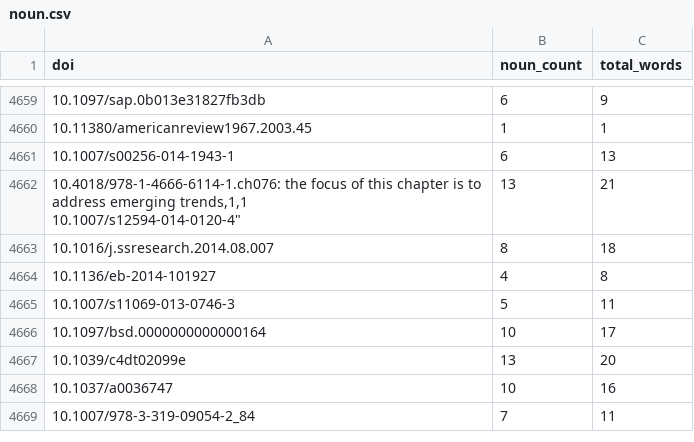
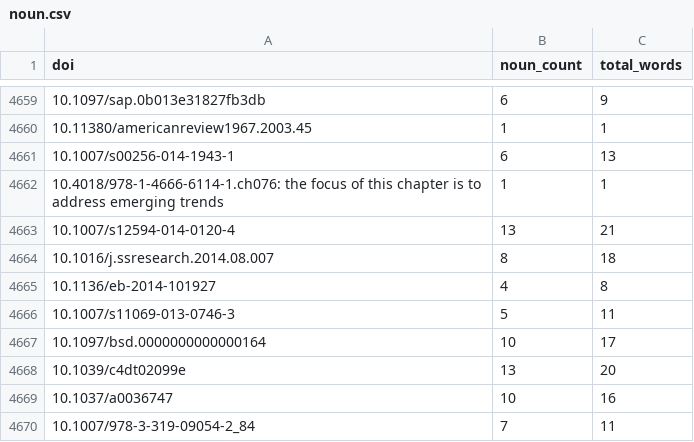
Before and after one commit to amconference/buzzmetrics, a CSV file: data/out/altmetric/1d-2014-09-24/noun.csv, drawn as a sheet; only a part is shown, gaps mark what is left out.

```diff
--- a/data/out/altmetric/1d-2014-09-24/noun.csv
+++ b/data/out/altmetric/1d-2014-09-24/noun.csv
@@ -4661,4 +4661,4 @@ doi,noun_count,total_words
 "10.1007/s00256-014-1943-1",6,13
-"10.4018/978-1-4666-6114-1.ch076: the focus of this chapter is to address emerging trends,1,1
-"10.1007/s12594-014-0120-4",13,21
+"10.4018/978-1-4666-6114-1.ch076: the focus of this chapter is to address emerging trends",1,1
+"10.1007/s12594-014-0120-4",13,21
 "10.1016/j.ssresearch.2014.08.007",8,18
```
Also changed, not shown: data/out/altmetric/1d-2014-09-24/adjective.csv, data/out/altmetric/1d-2014-09-24/adverb.csv, 3 other files.
